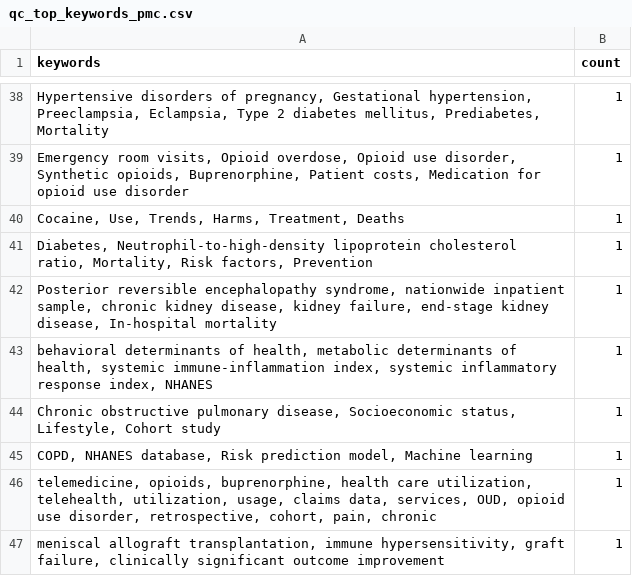
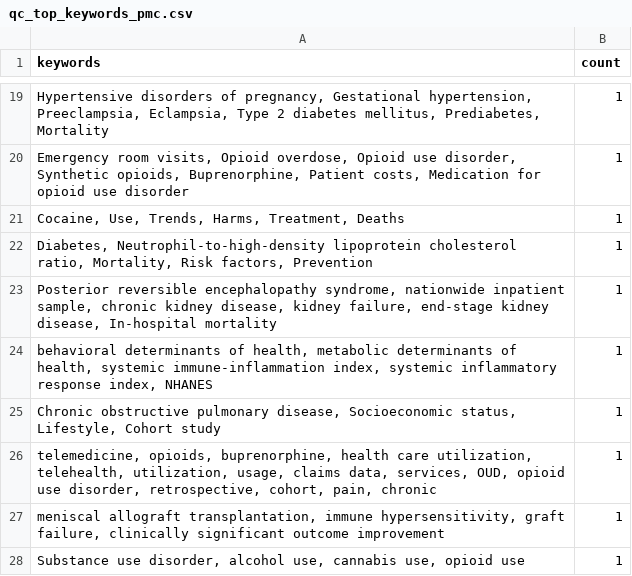
Before and after one commit to gowthamrao/SearchPubmedExample, a CSV file: SubstanceUseDisorder/01GetXml/outputs/qc_pmcid/qc_top_keywords_pmc.csv (was outputs/meta/pmc/qc/qc_top_keywords_pmc.csv), drawn as a sheet; only a part is shown, gaps mark what is left out; removed rows and columns are numbered as before the commit, all else as after; the diff covers the shown part only; the diff names each change by its address in the sheet, - before the commit and + after, or states it on an @@ line.

```diff
--- a/outputs/meta/pmc/qc/qc_top_keywords_pmc.csv
+++ b/SubstanceUseDisorder/01GetXml/outputs/qc_pmcid/qc_top_keywords_pmc.csv
-row 45: COPD, NHANES database, Risk prediction model, Machine learning | 1
+row 28: Substance use disorder, alcohol use, cannabis use, opioid use | 1
```
Also changed, not shown: 19 removed rows, 1 moved row and 1 edited cell elsewhere in this file, SubstanceUseDisorder/01GetXml/outputs/pmids.csv, SubstanceUseDisorder/01GetXml/outputs/pubmedsearch_20250709_01_pmcid_distribution.csv, 34 other files.
